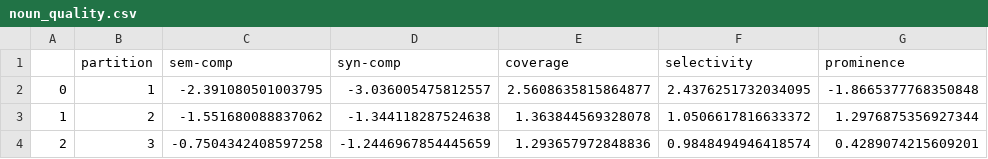
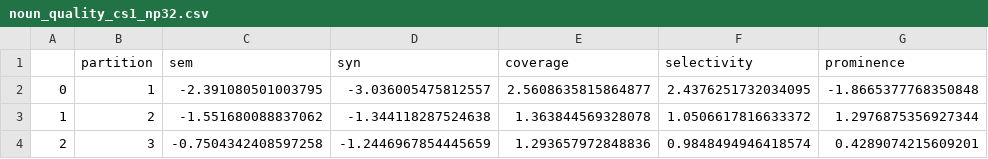
Before and after one commit to phueb/AOCHILDESNouns, a CSV file: scripts/quality/noun_quality_cs1_np32.csv (was scripts/quality/noun_quality.csv), drawn as a sheet; only a part is shown.

```diff
--- a/scripts/quality/noun_quality.csv
+++ b/scripts/quality/noun_quality_cs1_np32.csv
@@ -1,2 +1,2 @@
-,partition,sem-comp,syn-comp,coverage,selectivity,prominence
+,partition,sem,syn,coverage,selectivity,prominence
 0,1,-2.391080501003795,-3.036005475812557,2.5608635815864877,2.4376251732034095,-1.8665377768350848
```
Also changed, not shown: 5 other files.
